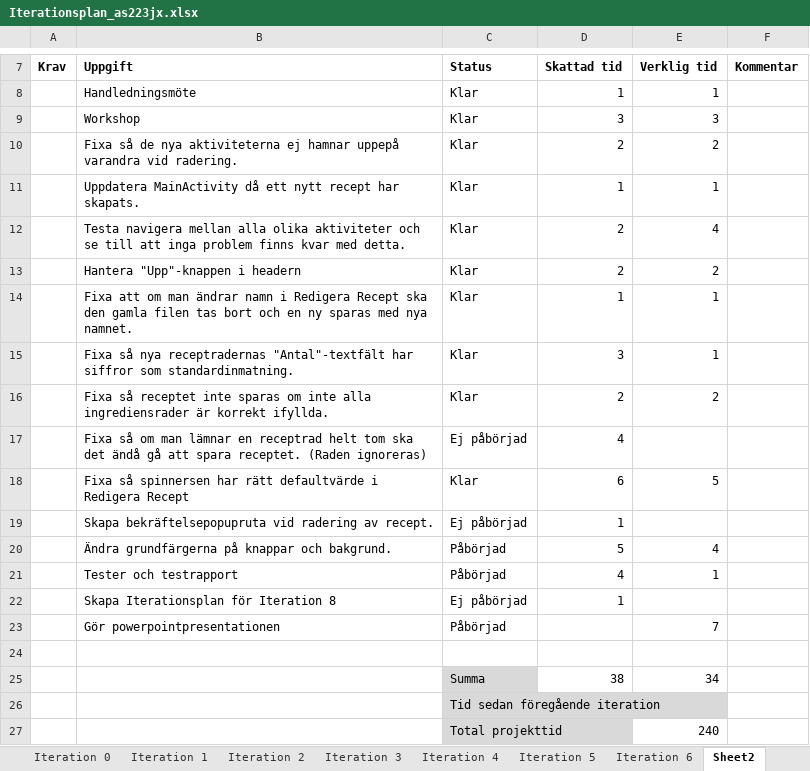
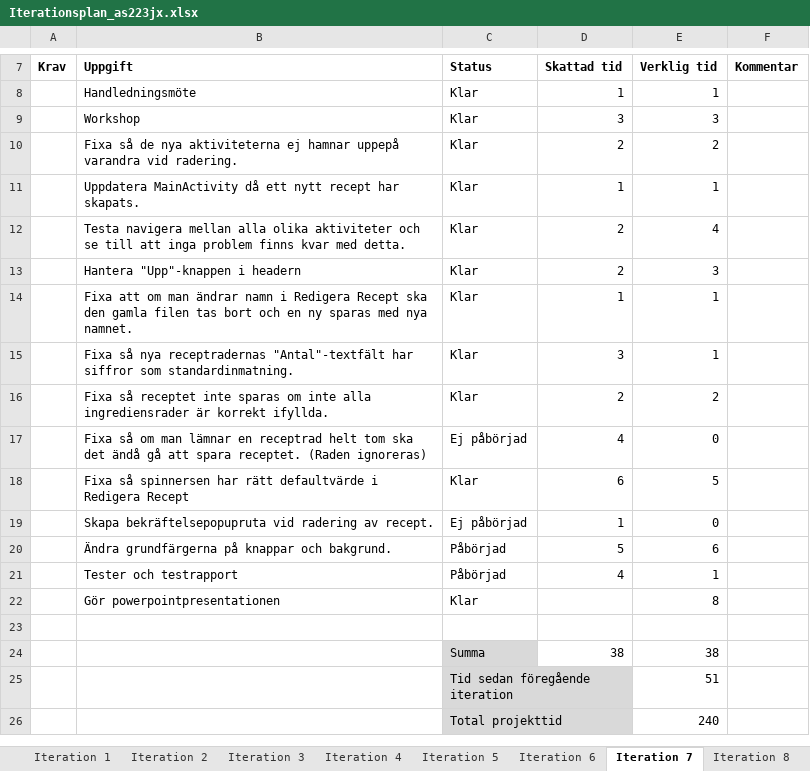
Before and after one commit to as223jx/1DV430_as223jx, an Excel workbook: Iterationsplan_as223jx.xlsx, sheet Iteration 7, drawn as a sheet; only a part is shown, gaps mark what is left out; values as stored, in another font and other column widths than the file's, no borders; removed rows and columns are numbered as before the commit, all else as after; the diff names each change by its address in the sheet, - before the commit and + after, or states it on an @@ line.

```diff
--- a/Iterationsplan_as223jx.xlsx (sheet Iteration 7)
+++ b/Iterationsplan_as223jx.xlsx (sheet Iteration 7)
-sheet tab: Sheet2
+sheet tab: Iteration 7
+sheet tab: Iteration 8
-E13 (Verklig tid): 2
+E13 (Verklig tid): 3
-E17 (Verklig tid): (empty)
+E17 (Verklig tid): 0
-E19 (Verklig tid): (empty)
+E19 (Verklig tid): 0
-E20 (Verklig tid): 4
+E20 (Verklig tid): 6
-row 22:  | Skapa Iterationsplan för Iteration 8 | Ej påbörjad | 1
-row 23:  | Gör powerpointpresentationen | Påbörjad |  | 7
+row 22:  | Gör powerpointpresentationen | Klar |  | 8
-E24 (Verklig tid): 34
+E24 (Verklig tid): 38
-E25 (Verklig tid): (empty)
+E25 (Verklig tid): 51
```
Also changed, not shown: 50 other files.
